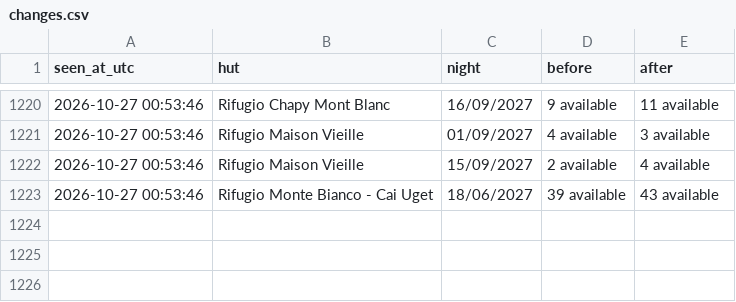
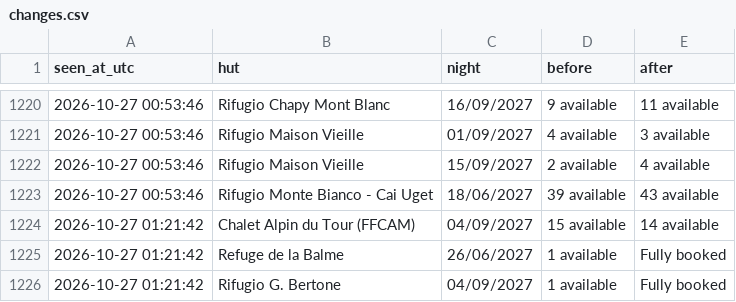
Before and after one commit to ljieen/tmb-bed-watcher, a CSV file: changes.csv, drawn as a sheet; only a part is shown, gaps mark what is left out; the diff names each change by its address in the sheet, - before the commit and + after, or states it on an @@ line.

```diff
--- a/changes.csv
+++ b/changes.csv
+row 1224: 2026-10-27 01:21:42 | Chalet Alpin du Tour (FFCAM) | 04/09/2027 | 15 available | 14 available
+row 1225: 2026-10-27 01:21:42 | Refuge de la Balme | 26/06/2027 | 1 available | Fully booked
+row 1226: 2026-10-27 01:21:42 | Rifugio G. Bertone | 04/09/2027 | 1 available | Fully booked
```
Also changed, not shown: 1 other file.
